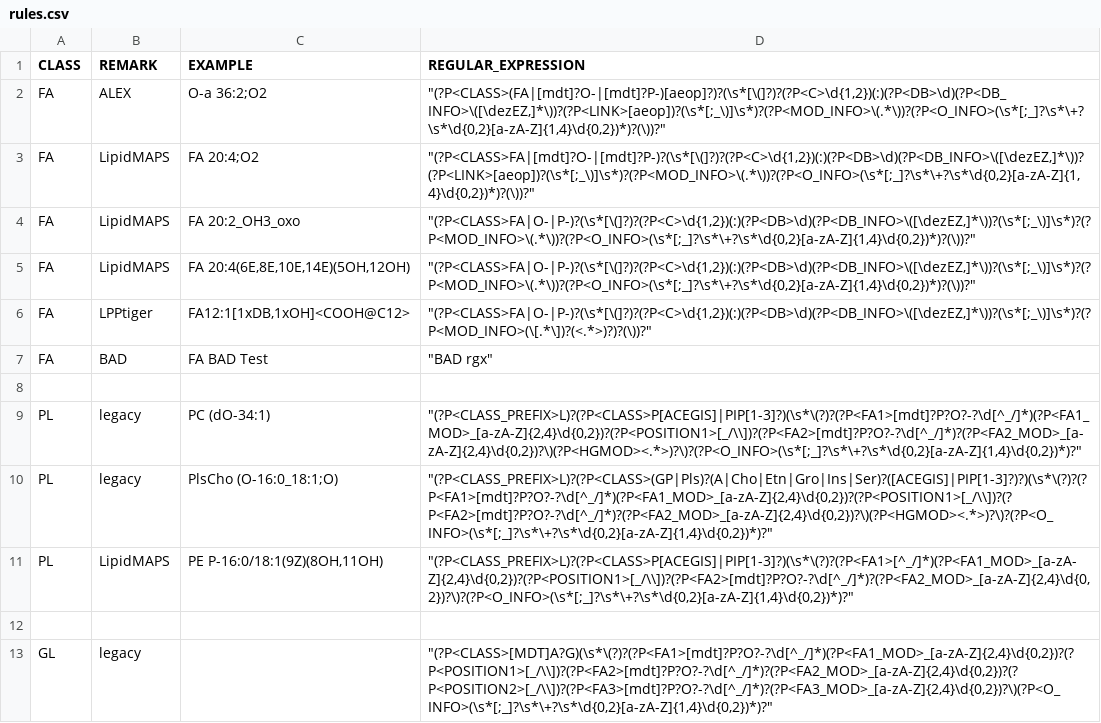
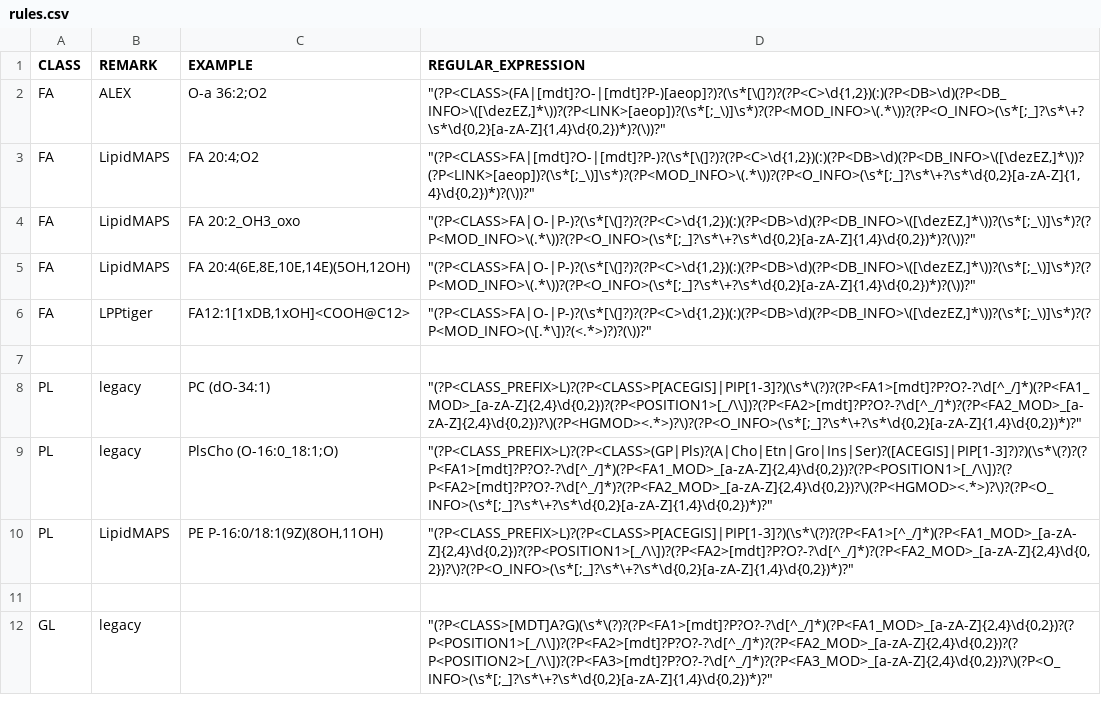
Before and after one commit to SysMedOs/LipidLynxX, a CSV file: lynx/configurations/rules.csv, drawn as a sheet; only a part is shown; the diff names each change by its address in the sheet, - before the commit and + after, or states it on an @@ line.

Commit message:
New JSON based rules with rules_reader.py and test_rules_reader.py Rules: + MS-DIAL.json for MS-DIAL3/4 + LIPIDMAPS_LMSD.json for LMSD based tools e.g. Lipostar

```diff
--- a/lynx/configurations/rules.csv
+++ b/lynx/configurations/rules.csv
-row 7: FA | BAD | FA BAD Test | "BAD rgx"
```
Also changed, not shown: 5 other files.
